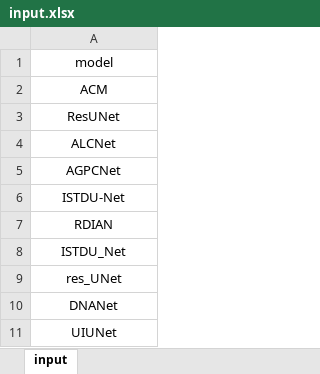
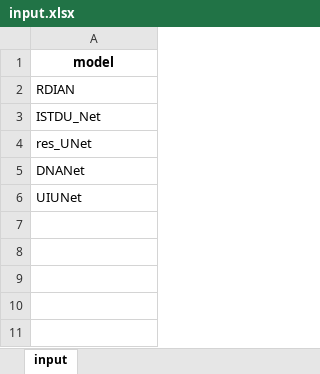
Before and after one commit to greekinRoma/STD2Net, an Excel workbook: input.xlsx, sheet input, drawn as a sheet; values as stored, in another font and other column widths than the file's, no borders; removed rows and columns are numbered as before the commit, all else as after; the diff names each change by its address in the sheet, - before the commit and + after, or states it on an @@ line.

```diff
--- a/input.xlsx (sheet input)
+++ b/input.xlsx (sheet input)
-A1 bold: off
+A1 bold: on
-row 2: ACM
-row 3: ResUNet
-row 4: ALCNet
-row 5: AGPCNet
-row 6: ISTDU-Net
-A2:A6 alignment: center
+A2:A6 alignment: left
```
Also changed, not shown: finish.xlsx, save.xlsx, 37 other files.
